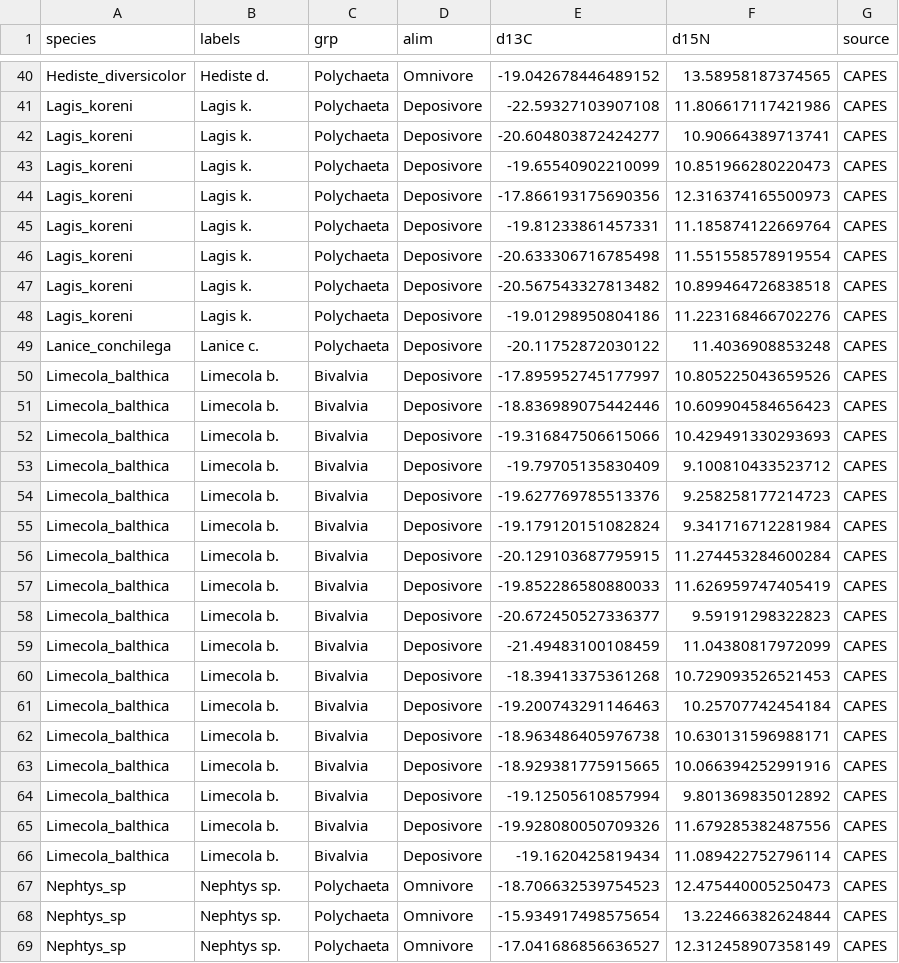
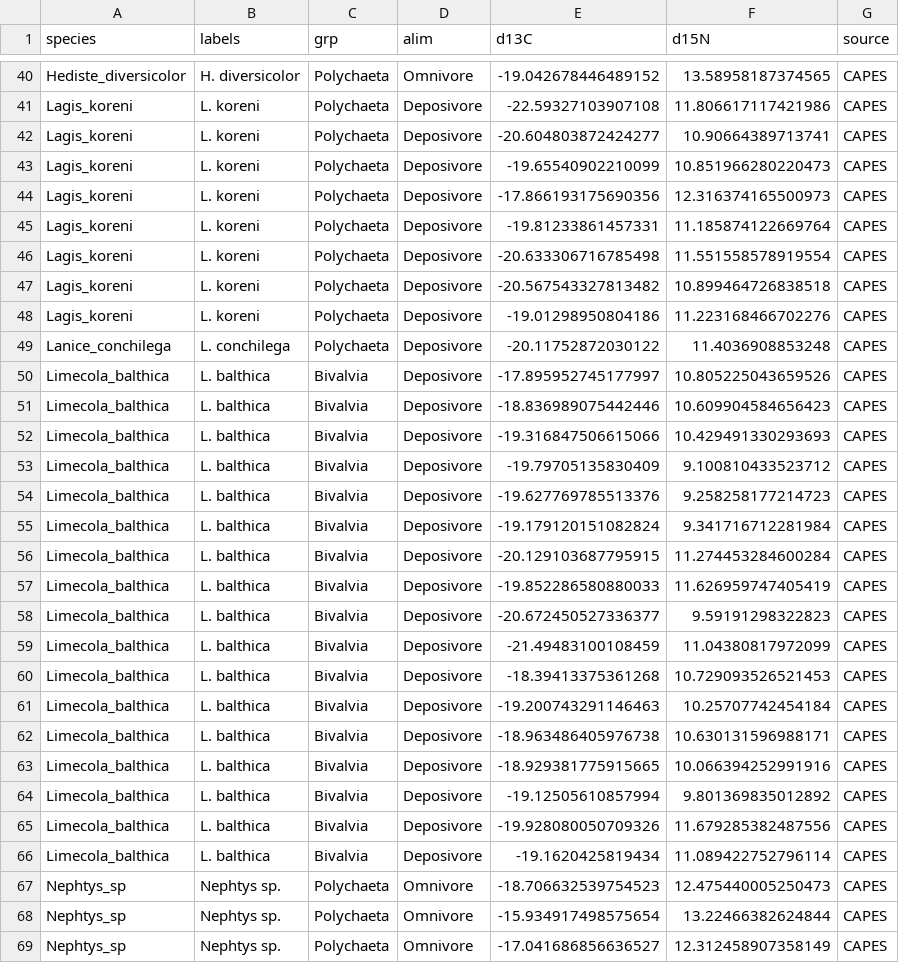
Before and after one commit to FlorenceMounier/chopin.magnification, a CSV file: data-raw/isotopes.csv, drawn as a sheet; only a part is shown, gaps mark what is left out; the diff covers the shown part only; the diff names each change by its address in the sheet, - before the commit and + after, or states it on an @@ line.

Commit message:
feat: reorder species in data isotopes

```diff
--- a/data-raw/isotopes.csv
+++ b/data-raw/isotopes.csv
-B40 (labels): Hediste d.
+B40 (labels): H. diversicolor
-B41:B48 (labels): Lagis k.
+B41:B48 (labels): L. koreni
-B49 (labels): Lanice c.
+B49 (labels): L. conchilega
-B50:B66 (labels): Limecola b.
+B50:B66 (labels): L. balthica
```
Also changed, not shown: 3 added rows, 3 removed rows and 55 edited cells elsewhere in this file, 2 other files.
